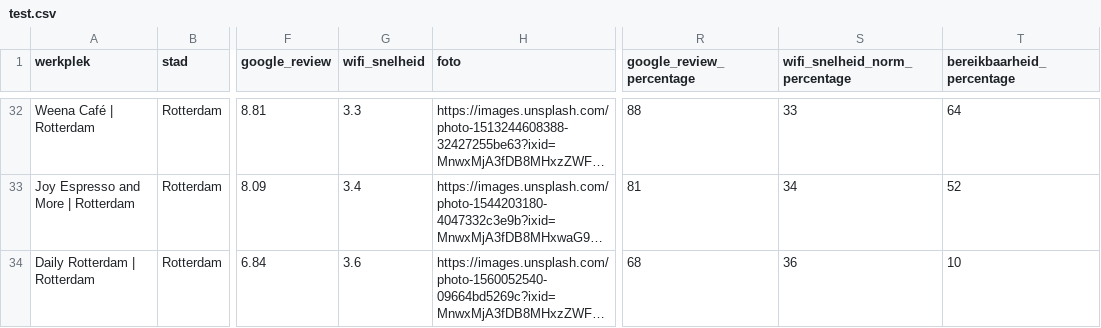
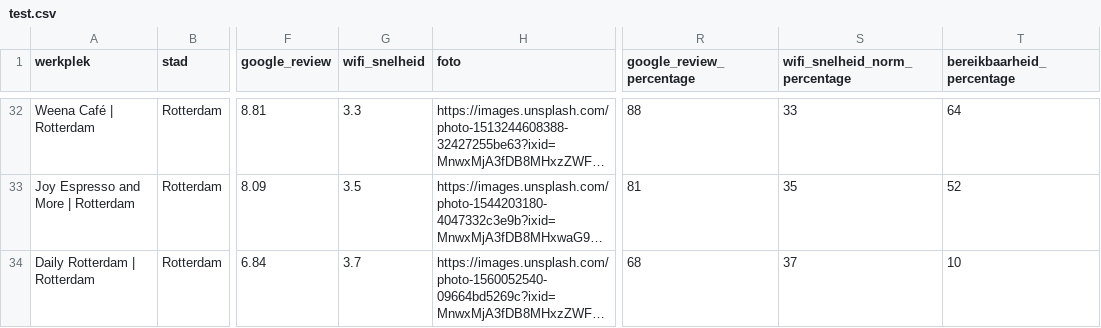
Before and after one commit to michiel015/studyplaces, a CSV file: test.csv, drawn as a sheet; only a part is shown, gaps mark what is left out; long unchanged cells end in …; the diff covers the shown part only; the diff names each change by its address in the sheet, - before the commit and + after, or states it on an @@ line.

```diff
--- a/test.csv
+++ b/test.csv
-G33 (wifi_snelheid): 3.4
+G33 (wifi_snelheid): 3.5
-S33 (wifi_snelheid_norm_percentage): 34
+S33 (wifi_snelheid_norm_percentage): 35
-G34 (wifi_snelheid): 3.6
+G34 (wifi_snelheid): 3.7
-S34 (wifi_snelheid_norm_percentage): 36
+S34 (wifi_snelheid_norm_percentage): 37
```
Also changed, not shown: 34 edited cells elsewhere in this file, 4 other files.
